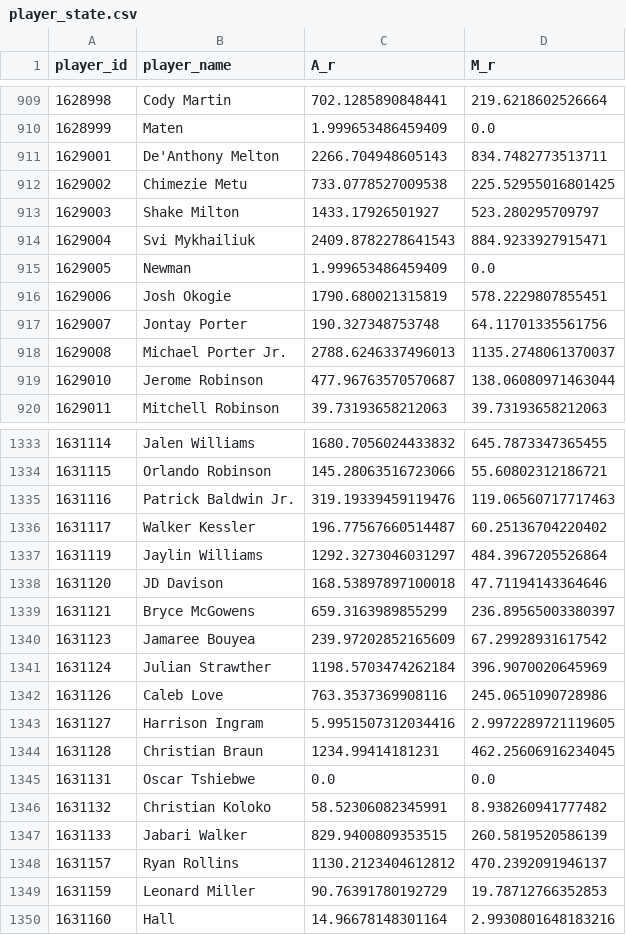
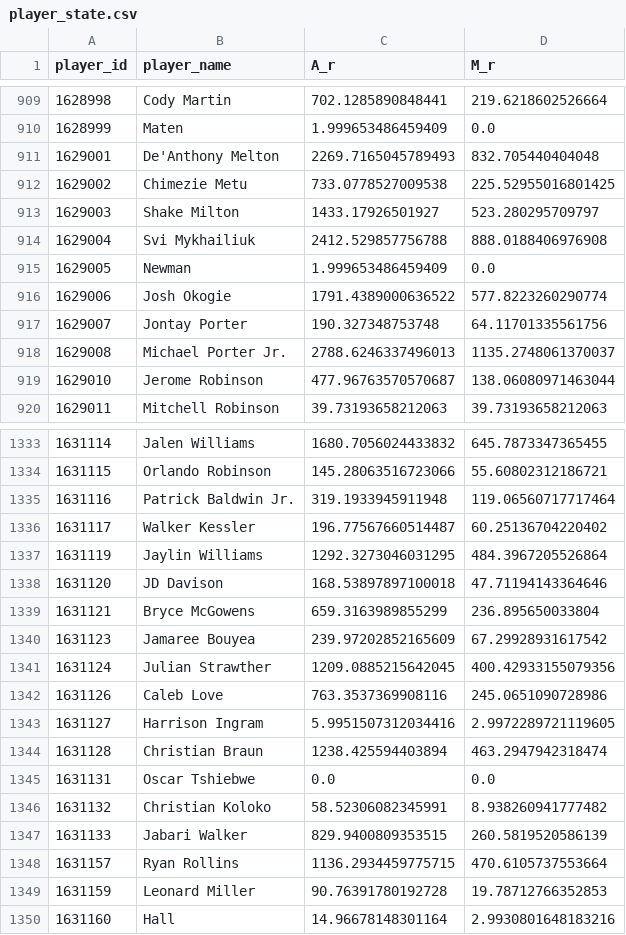
Before and after one commit to entropyisrude/nba-luck-adjustment, a CSV file: data/player_state.csv, drawn as a sheet; only a part is shown, gaps mark what is left out; the diff covers the shown part only.

```diff
--- a/data/player_state.csv
+++ b/data/player_state.csv
@@ -910,8 +910,8 @@ player_id,player_name,A_r,M_r
 1628999,Maten,1.999653486459409,0.0
-1629001,De'Anthony Melton,2266.704948605143,834.7482773513711
+1629001,De'Anthony Melton,2269.7165045789493,832.705440404048
 1629002,Chimezie Metu,733.0778527009538,225.52955016801425
 1629003,Shake Milton,1433.17926501927,523.280295709797
-1629004,Svi Mykhailiuk,2409.8782278641543,884.9233927915471
+1629004,Svi Mykhailiuk,2412.529857756788,888.0188406976908
 1629005,Newman,1.999653486459409,0.0
-1629006,Josh Okogie,1790.680021315819,578.2229807855451
+1629006,Josh Okogie,1791.4389000636522,577.8223260290774
 1629007,Jontay Porter,190.327348753748,64.11701335561756
@@ -1334,12 +1334,12 @@ player_id,player_name,A_r,M_r
 1631115,Orlando Robinson,145.28063516723066,55.60802312186721
-1631116,Patrick Baldwin Jr.,319.19339459119476,119.06560717717463
+1631116,Patrick Baldwin Jr.,319.1933945911948,119.06560717717464
 1631117,Walker Kessler,196.77567660514487,60.25136704220402
-1631119,Jaylin Williams,1292.3273046031297,484.3967205526864
+1631119,Jaylin Williams,1292.3273046031295,484.3967205526864
 1631120,JD Davison,168.53897897100018,47.71194143364646
-1631121,Bryce McGowens,659.3163989855299,236.89565003380397
+1631121,Bryce McGowens,659.3163989855299,236.895650033804
 1631123,Jamaree Bouyea,239.97202852165609,67.29928931617542
-1631124,Julian Strawther,1198.5703474262184,396.9070020645969
+1631124,Julian Strawther,1209.0885215642045,400.42933155079356
 1631126,Caleb Love,763.3537369908116,245.0651090728986
 1631127,Harrison Ingram,5.9951507312034416,2.9972289721119605
-1631128,Christian Braun,1234.99414181231,462.25606916234045
+1631128,Christian Braun,1238.425594403894,463.2947942318474
 1631131,Oscar Tshiebwe,0.0,0.0
@@ -1347,4 +1347,4 @@ player_id,player_name,A_r,M_r
 1631133,Jabari Walker,829.9400809353515,260.5819520586139
-1631157,Ryan Rollins,1130.2123404612812,470.2392091946137
-1631159,Leonard Miller,90.76391780192729,19.78712766352853
+1631157,Ryan Rollins,1136.2934459775715,470.6105737553664
+1631159,Leonard Miller,90.76391780192728,19.78712766352853
 1631160,Hall,14.96678148301164,2.9930801648183216
```
Also changed, not shown: 2 added rows and 167 edited cells elsewhere in this file, data/adjusted_games.csv, data/player_onoff_history.csv, 10 other files.
